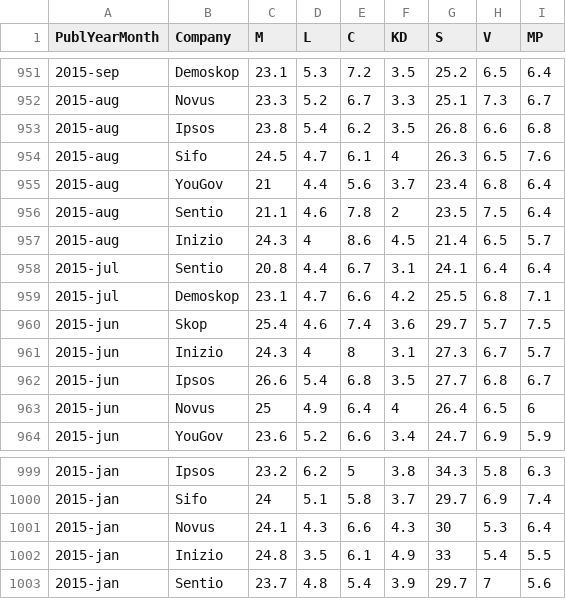
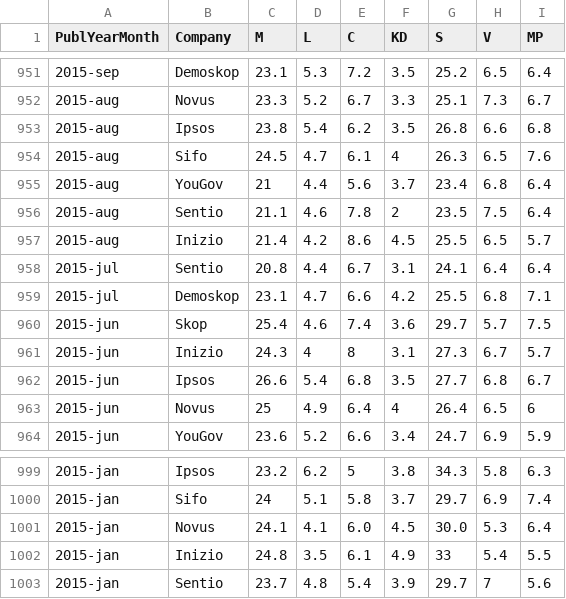
Before and after one commit to MansMeg/SwedishPolls, a CSV file: Data/Polls.csv, drawn as a sheet; only a part is shown, gaps mark what is left out; the diff names each change by its address in the sheet, - before the commit and + after, or states it on an @@ line.

Commit message:
Korrigerat Inizio aug 2015 samt Novus jan 2015

```diff
--- a/Data/Polls.csv
+++ b/Data/Polls.csv
-C957 (M): 24.3
+C957 (M): 21.4
-D957 (L): 4
+D957 (L): 4.2
-G957 (S): 21.4
+G957 (S): 25.5
-D1001 (L): 4.3
+D1001 (L): 4.1
-E1001 (C): 6.6
+E1001 (C): 6.0
-F1001 (KD): 4.3
+F1001 (KD): 4.5
-G1001 (S): 30
+G1001 (S): 30.0
```
